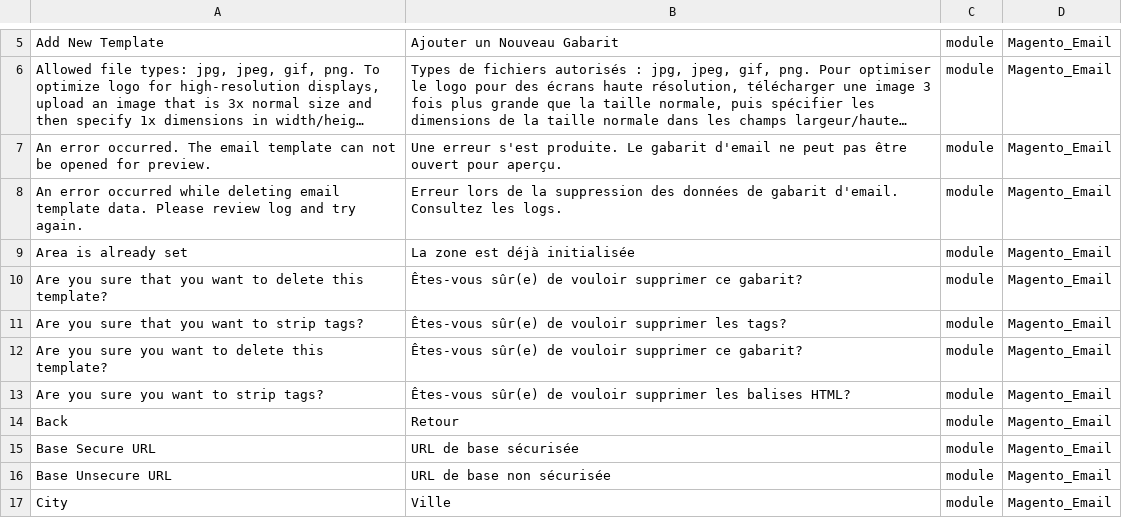
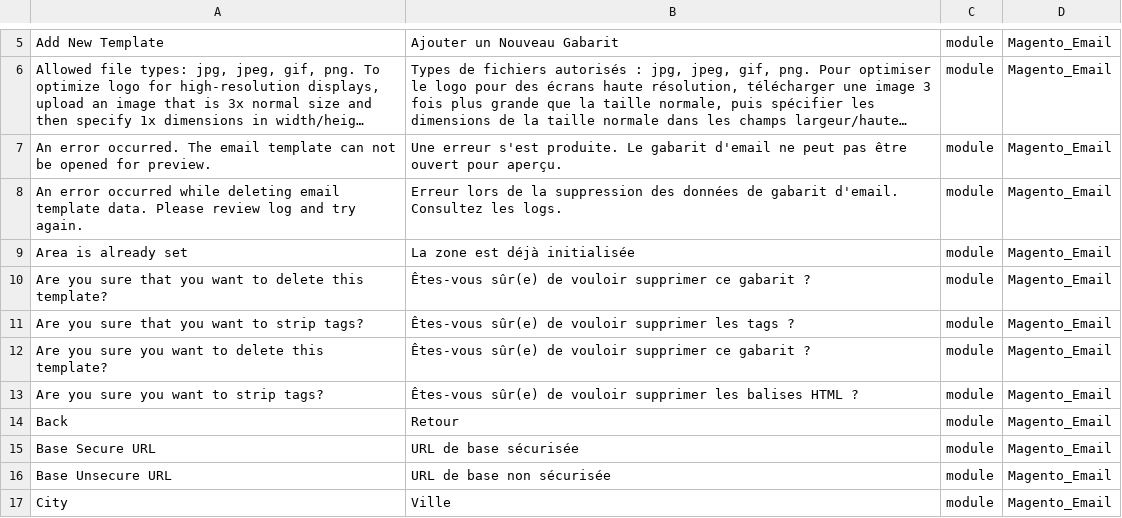
Before and after one commit to Imaginaerum/magento2-language-fr-fr, a CSV file: fr_fr.module.magento_email.csv, drawn as a sheet; only a part is shown, gaps mark what is left out; long unchanged cells end in ….

```diff
--- a/fr_fr.module.magento_email.csv
+++ b/fr_fr.module.magento_email.csv
@@ -9,6 +9,6 @@
 "Area is already set","La zone est déjà initialisée",module,Magento_Email
-"Are you sure that you want to delete this template?","Êtes-vous sûr(e) de vouloir supprimer ce gabarit?",module,Magento_Email
-"Are you sure that you want to strip tags?","Êtes-vous sûr(e) de vouloir supprimer les tags?",module,Magento_Email
-"Are you sure you want to delete this template?","Êtes-vous sûr(e) de vouloir supprimer ce gabarit?",module,Magento_Email
-"Are you sure you want to strip tags?","Êtes-vous sûr(e) de vouloir supprimer les balises HTML?",module,Magento_Email
+"Are you sure that you want to delete this template?","Êtes-vous sûr(e) de vouloir supprimer ce gabarit ?",module,Magento_Email
+"Are you sure that you want to strip tags?","Êtes-vous sûr(e) de vouloir supprimer les tags ?",module,Magento_Email
+"Are you sure you want to delete this template?","Êtes-vous sûr(e) de vouloir supprimer ce gabarit ?",module,Magento_Email
+"Are you sure you want to strip tags?","Êtes-vous sûr(e) de vouloir supprimer les balises HTML ?",module,Magento_Email
 "Back","Retour",module,Magento_Email
```
Also changed, not shown: fr_fr.deprecated.imaginaerum.after.2.0.3.csv, fr_fr.module.magento_backend.csv, 14 other files.
